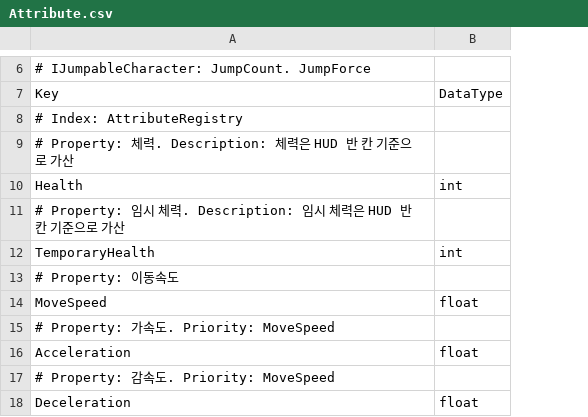
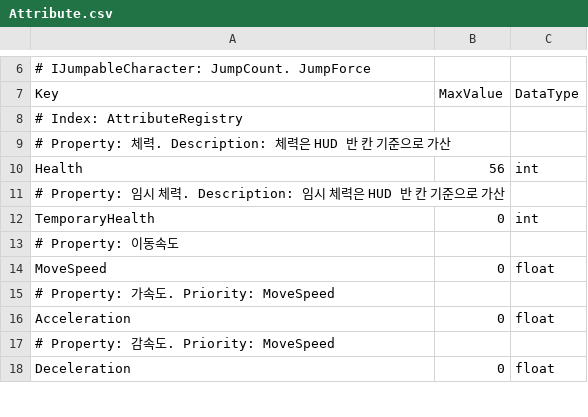
Before and after one commit to 99blanc/LateForDinner_Unity_CSharp, a CSV file: LateForDinner/Assets/Editor/Tables/Attribute.csv, drawn as a sheet; only a part is shown, gaps mark what is left out; the diff names each change by its address in the sheet, - before the commit and + after, or states it on an @@ line.

```diff
--- a/LateForDinner/Assets/Editor/Tables/Attribute.csv
+++ b/LateForDinner/Assets/Editor/Tables/Attribute.csv
+column B (MaxValue), rows 10-18: 56 |  | 0 |  | 0 |  | 0 |  | 0
```
Also changed, not shown: LateForDinner/Assets/Editor/Tables/Localization_Console.csv, 10 other files.
